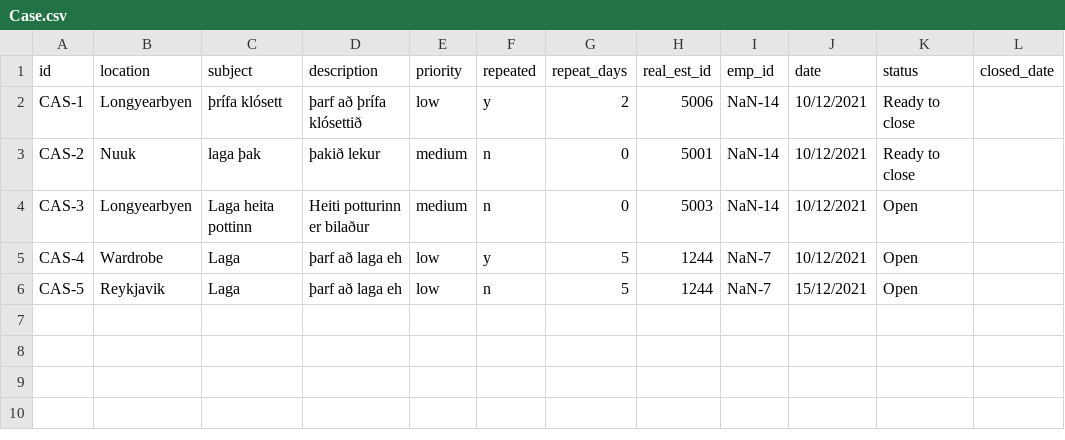
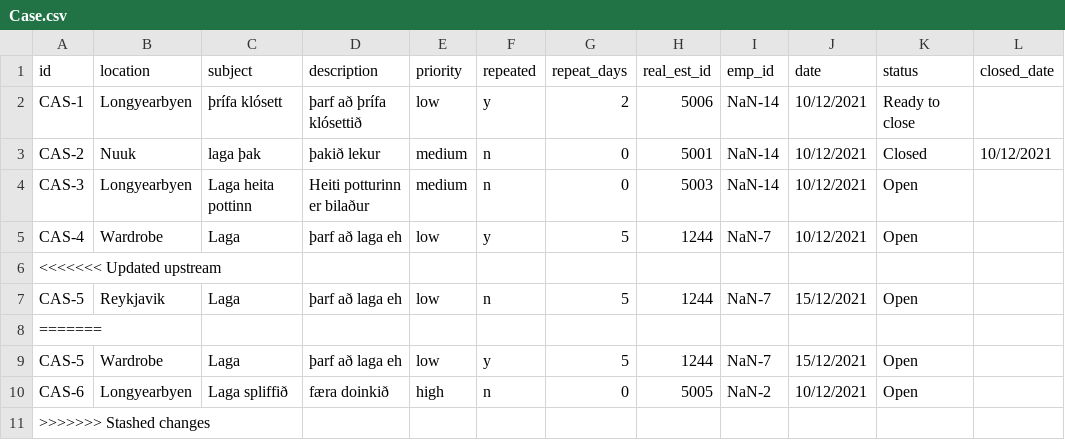
Before and after one commit to magnushj93hr/Verklegt_namskeid_1, a CSV file: Verklegt 1/NanAir/csv_files/Case.csv, drawn as a sheet.

Commit message:
laga header

```diff
--- a/Verklegt 1/NanAir/csv_files/Case.csv
+++ b/Verklegt 1/NanAir/csv_files/Case.csv
@@ -2,5 +2,10 @@ id,location,subject,description,priority,repeated,repeat_days,real_est_id,emp_id
 CAS-1,Longyearbyen,þrífa klósett,þarf að þrífa klósettið,low,y,2,5006,NaN-14,10/12/2021,Ready to close,
-CAS-2,Nuuk,laga þak,þakið lekur,medium,n,0,5001,NaN-14,10/12/2021,Ready to close,
+CAS-2,Nuuk,laga þak,þakið lekur,medium,n,0,5001,NaN-14,10/12/2021,Closed,10/12/2021
 CAS-3,Longyearbyen,Laga heita pottinn,Heiti potturinn er bilaður,medium,n,0,5003,NaN-14,10/12/2021,Open,
 CAS-4,Wardrobe,Laga,þarf að laga eh,low,y,5,1244,NaN-7,10/12/2021,Open,
+<<<<<<< Updated upstream
 CAS-5,Reykjavik,Laga,þarf að laga eh,low,n,5,1244,NaN-7,15/12/2021,Open,
+=======
+CAS-5,Wardrobe,Laga,þarf að laga eh,low,y,5,1244,NaN-7,15/12/2021,Open,
+CAS-6,Longyearbyen,Laga spliffið,færa doinkið,high,n,0,5005,NaN-2,10/12/2021,Open,
+>>>>>>> Stashed changes
```
Also changed, not shown: 9 other files.
